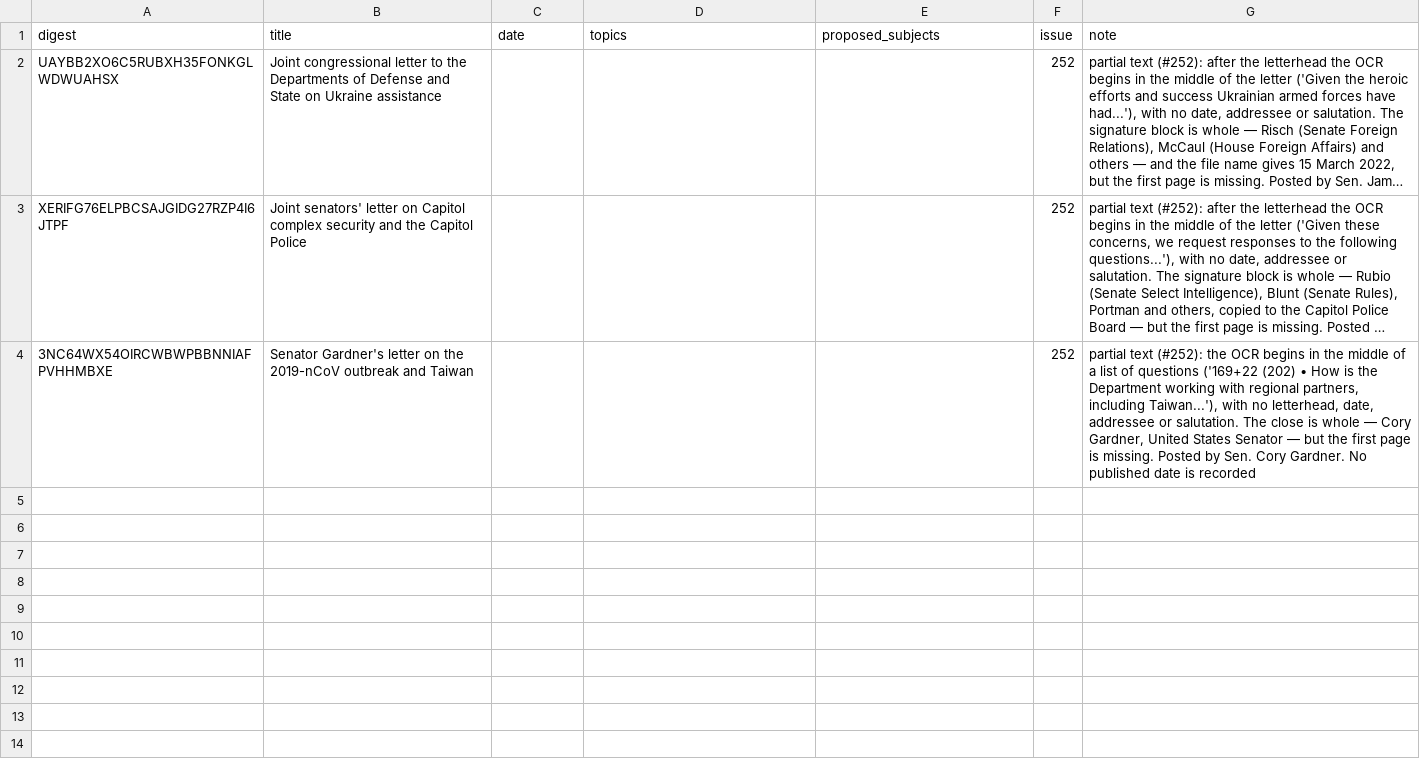
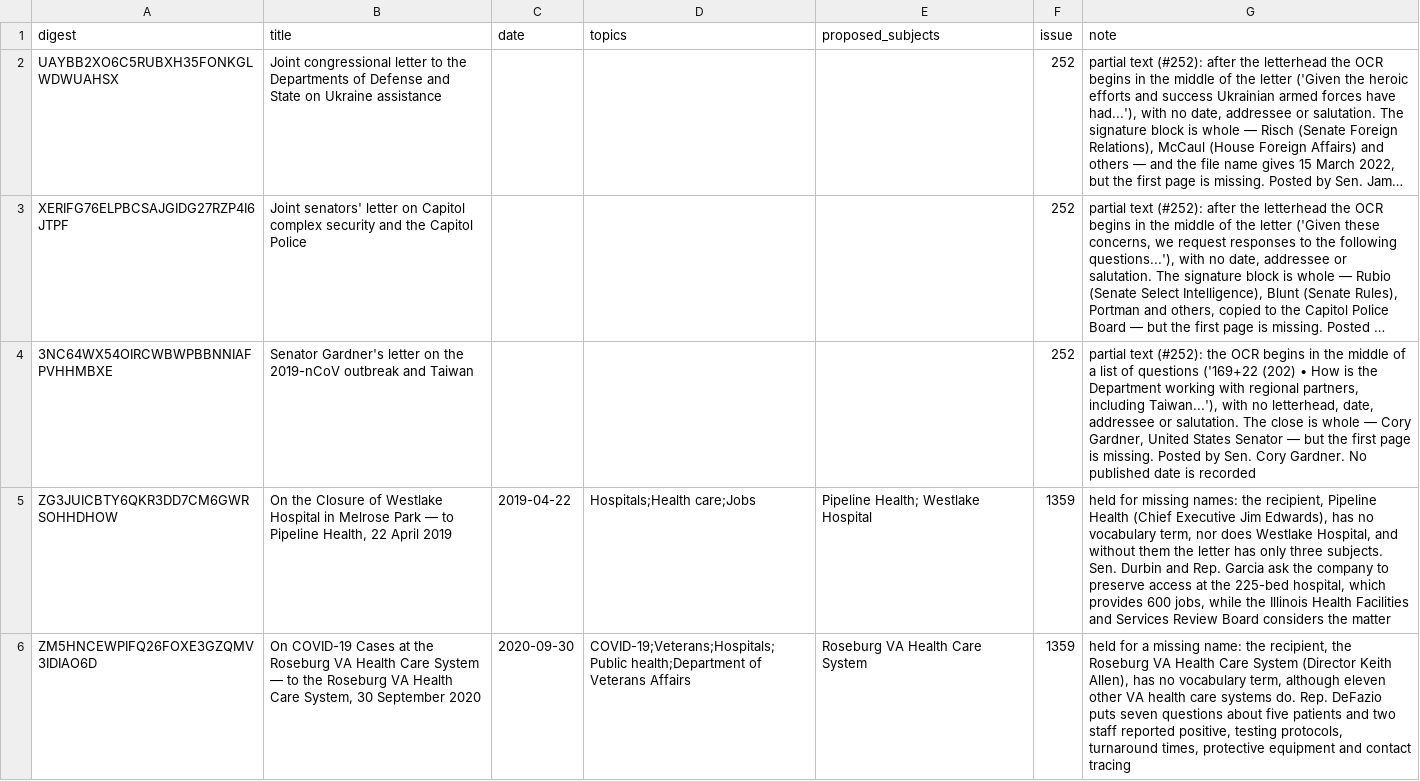
Before and after one commit to Robin-IA/Congressional-Letters-Dev, a CSV file: letters-vocabulary-needs/letters.csv, drawn as a sheet; only a part is shown; long unchanged cells end in …; the diff covers the shown part only; the diff names each change by its address in the sheet, - before the commit and + after, or states it on an @@ line.

```diff
--- a/letters-vocabulary-needs/letters.csv
+++ b/letters-vocabulary-needs/letters.csv
+row 5: ZG3JUICBTY6QKR3DD7CM6GWRSOHHDHOW | On the Closure of Westlake Hospital in Melrose Park — to Pipeline Health, 22 April 2019 | 2019-04-22 | Hospitals;Health care;Jobs | Pipeline Health; Westlake Hospital | 1359 | held for missing names: the recipient, Pipeline Health (Chief Executive Jim Edwards), has no vocabulary term, nor does Westlake Hospital, and without them the letter has only three subjects. Sen. Durbin and Rep. Garcia ask the company to preserve access at the 225-bed hospital, which provides 600 jobs, while the Illinois Health Facilities and Services Review Board considers the matter
+row 6: ZM5HNCEWPIFQ26FOXE3GZQMV3IDIAO6D | On COVID-19 Cases at the Roseburg VA Health Care System — to the Roseburg VA Health Care System, 30 September 2020 | 2020-09-30 | COVID-19;Veterans;Hospitals;Public health;Department of Veterans Affairs | Roseburg VA Health Care System | 1359 | held for a missing name: the recipient, the Roseburg VA Health Care System (Director Keith Allen), has no vocabulary term, although eleven other VA health care systems do. Rep. DeFazio puts seven questions about five patients and two staff reported positive, testing protocols, turnaround times, protective equipment and contact tracing
```
Also changed, not shown: 2 added rows elsewhere in this file, vocabulary/letter-direction.csv, 5 other files.
